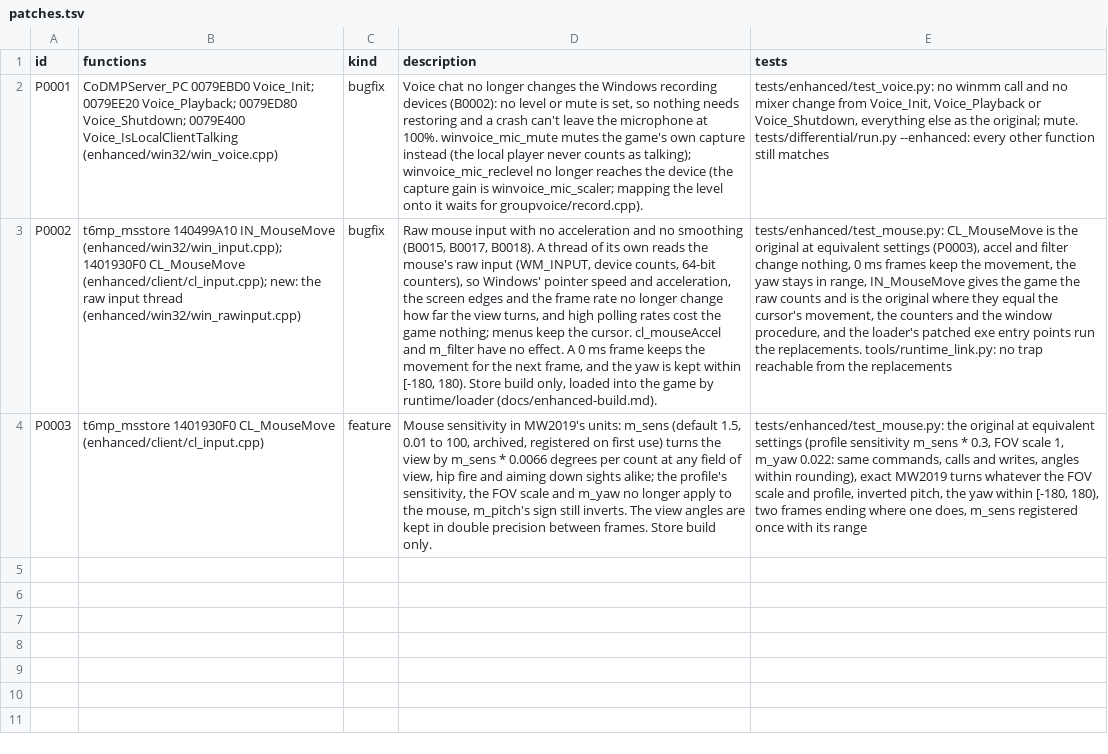
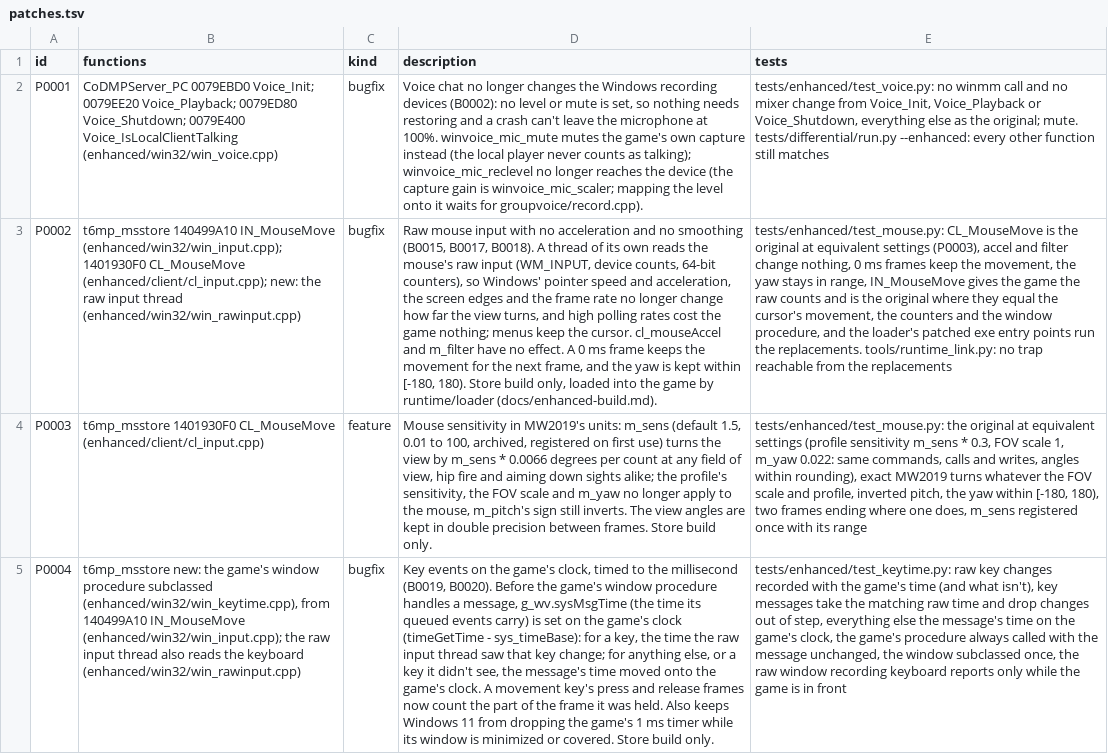
Before and after one commit to lizardpeter/black-ops-2-decomp, a TSV file: records/patches.tsv, drawn as a sheet; the diff names each change by its address in the sheet, - before the commit and + after, or states it on an @@ line.

```diff
--- a/records/patches.tsv
+++ b/records/patches.tsv
+row 5: P0004 | t6mp_msstore new: the game's window procedure subclassed (enhanced/win32/win_keytime.cpp), from 140499A10 IN_MouseMove (enhanced/win32/win_input.cpp); the raw input thread also reads the keyboard (enhanced/win32/win_rawinput.cpp) | bugfix | Key events on the game's clock, timed to the millisecond (B0019, B0020). Before the game's window procedure handles a message, g_wv.sysMsgTime (the time its queued events carry) is set on the game's clock (timeGetTime - sys_timeBase): for a key, the time the raw input thread saw that key change; for anything else, or a key it didn't see, the message's time moved onto the game's clock. A movement key's press and release frames now count the part of the frame it was held. Also keeps Windows 11 from dropping the game's 1 ms timer while its window is minimized or covered. Store build only. | tests/enhanced/test_keytime.py: raw key changes recorded with the game's time (and what isn't), key messages take the matching raw time and drop changes out of step, everything else the message's time on the game's clock, the game's procedure always called with the message unchanged, the window subclassed once, the raw window recording keyboard reports only while the game is in front
```
Also changed, not shown: records/bugs.tsv, records/names.tsv, 11 other files.
